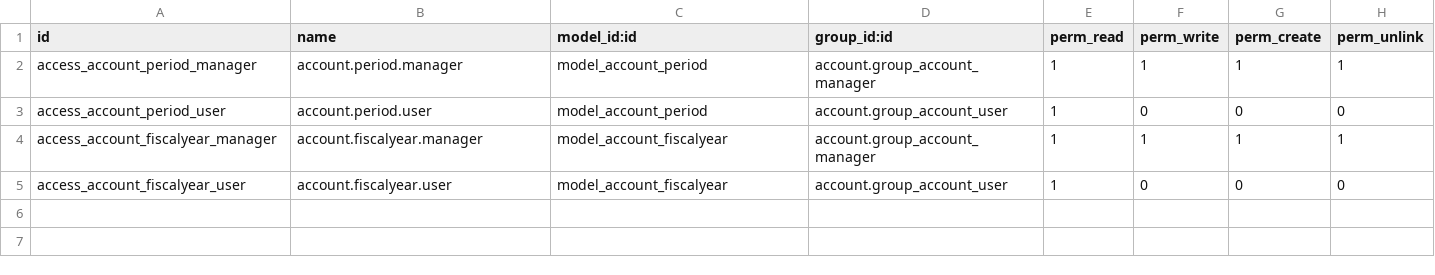
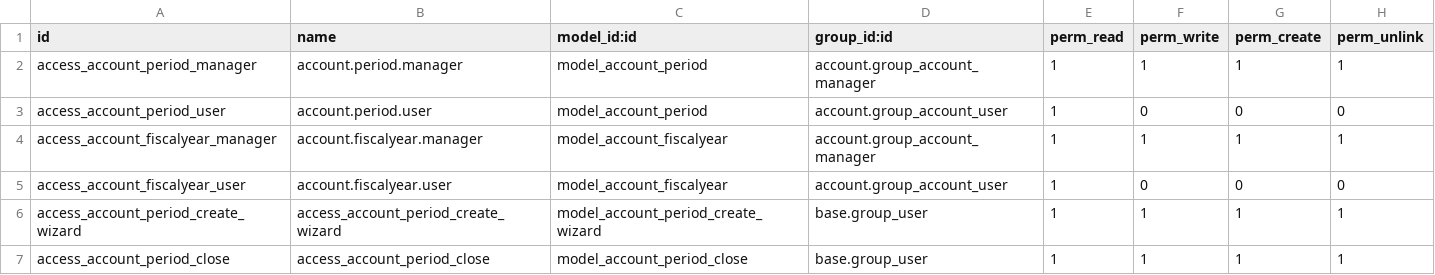
Before and after one commit to vertelab/odoo-account, a CSV file: account_period/security/ir.model.access.csv, drawn as a sheet.

Commit message:
added account period to onboarding step

```diff
--- a/account_period/security/ir.model.access.csv
+++ b/account_period/security/ir.model.access.csv
@@ -5 +5,3 @@ access_account_fiscalyear_manager,account.fiscalyear.manager,model_account_fisca
 access_account_fiscalyear_user,account.fiscalyear.user,model_account_fiscalyear,account.group_account_user,1,0,0,0
+access_account_period_create_wizard,access_account_period_create_wizard,model_account_period_create_wizard,base.group_user,1,1,1,1
+access_account_period_close,access_account_period_close,model_account_period_close,base.group_user,1,1,1,1
```
Also changed, not shown: 5 other files.
